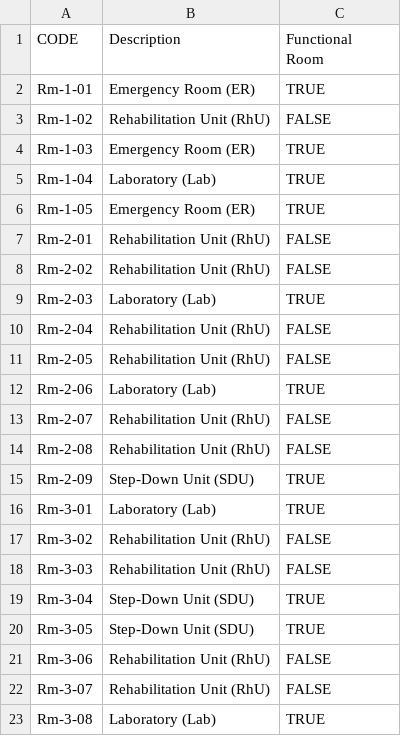
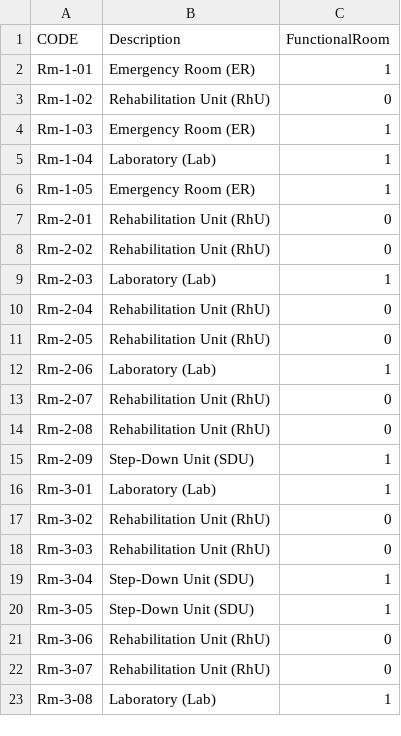
Before and after one commit to mtnguyenquynh/PDM_HospitalDataManagement, a CSV file: data/Room.csv, drawn as a sheet.

```diff
--- a/data/Room.csv
+++ b/data/Room.csv
@@ -1,23 +1,23 @@
-CODE,Description,Functional Room
-Rm-1-01,Emergency Room (ER),TRUE
-Rm-1-02,Rehabilitation Unit (RhU),FALSE
-Rm-1-03,Emergency Room (ER),TRUE
-Rm-1-04,Laboratory (Lab),TRUE
-Rm-1-05,Emergency Room (ER),TRUE
-Rm-2-01,Rehabilitation Unit (RhU),FALSE
-Rm-2-02,Rehabilitation Unit (RhU),FALSE
-Rm-2-03,Laboratory (Lab),TRUE
-Rm-2-04,Rehabilitation Unit (RhU),FALSE
-Rm-2-05,Rehabilitation Unit (RhU),FALSE
-Rm-2-06,Laboratory (Lab),TRUE
-Rm-2-07,Rehabilitation Unit (RhU),FALSE
-Rm-2-08,Rehabilitation Unit (RhU),FALSE
-Rm-2-09,Step-Down Unit (SDU),TRUE
-Rm-3-01,Laboratory (Lab),TRUE
-Rm-3-02,Rehabilitation Unit (RhU),FALSE
-Rm-3-03,Rehabilitation Unit (RhU),FALSE
-Rm-3-04,Step-Down Unit (SDU),TRUE
-Rm-3-05,Step-Down Unit (SDU),TRUE
-Rm-3-06,Rehabilitation Unit (RhU),FALSE
-Rm-3-07,Rehabilitation Unit (RhU),FALSE
-Rm-3-08,Laboratory (Lab),TRUE
+CODE,Description,FunctionalRoom
+Rm-1-01,Emergency Room (ER),1
+Rm-1-02,Rehabilitation Unit (RhU),0
+Rm-1-03,Emergency Room (ER),1
+Rm-1-04,Laboratory (Lab),1
+Rm-1-05,Emergency Room (ER),1
+Rm-2-01,Rehabilitation Unit (RhU),0
+Rm-2-02,Rehabilitation Unit (RhU),0
+Rm-2-03,Laboratory (Lab),1
+Rm-2-04,Rehabilitation Unit (RhU),0
+Rm-2-05,Rehabilitation Unit (RhU),0
+Rm-2-06,Laboratory (Lab),1
+Rm-2-07,Rehabilitation Unit (RhU),0
+Rm-2-08,Rehabilitation Unit (RhU),0
+Rm-2-09,Step-Down Unit (SDU),1
+Rm-3-01,Laboratory (Lab),1
+Rm-3-02,Rehabilitation Unit (RhU),0
+Rm-3-03,Rehabilitation Unit (RhU),0
+Rm-3-04,Step-Down Unit (SDU),1
+Rm-3-05,Step-Down Unit (SDU),1
+Rm-3-06,Rehabilitation Unit (RhU),0
+Rm-3-07,Rehabilitation Unit (RhU),0
+Rm-3-08,Laboratory (Lab),1
```
Also changed, not shown: data/Medico.csv, data/PatientRoom.csv, 12 other files.
